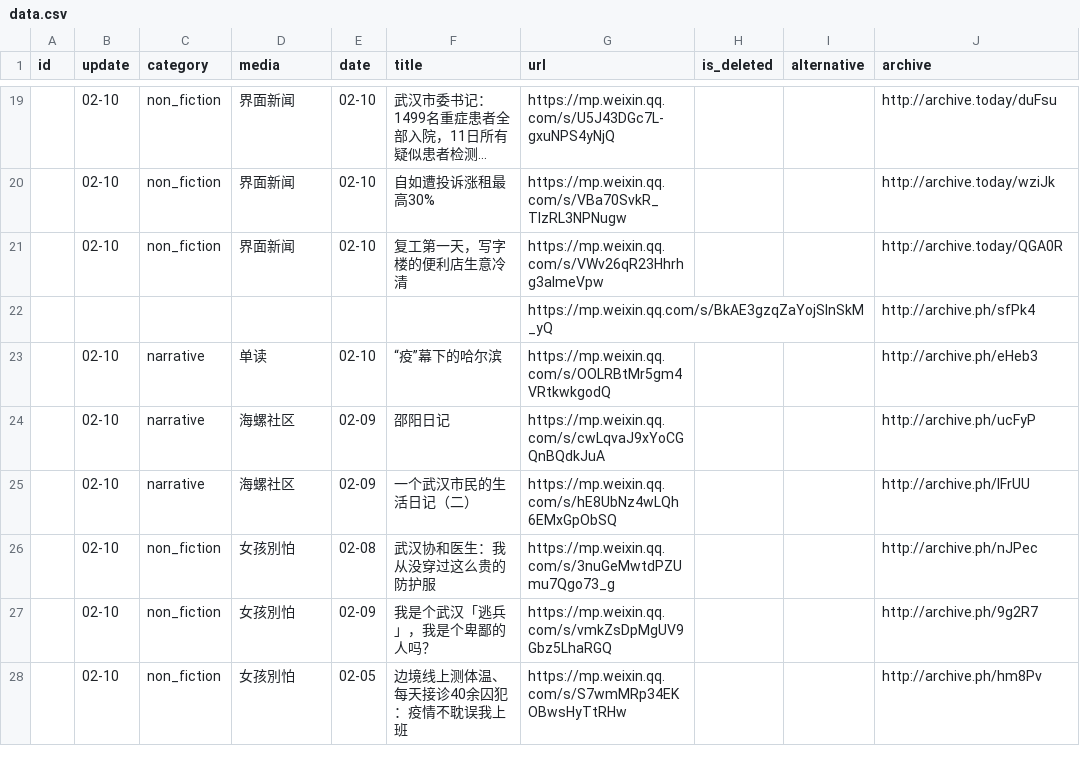
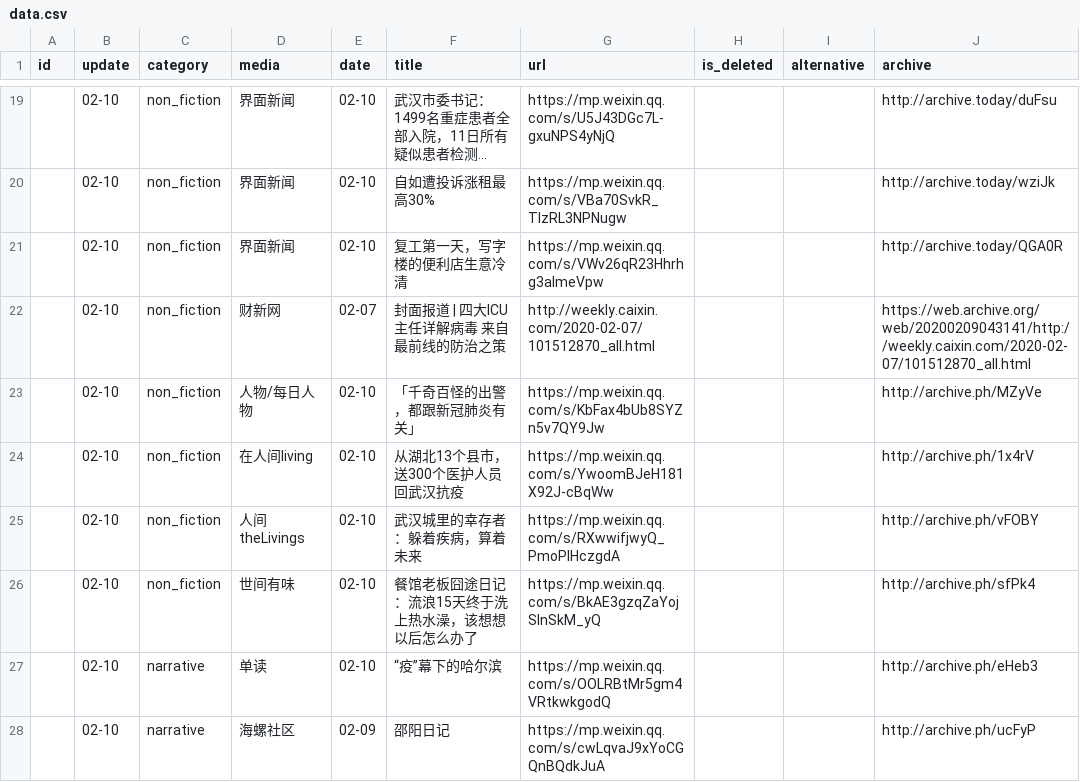
Before and after one commit to lufas/nCovMemory, a CSV file: data/data.csv, drawn as a sheet; only a part is shown, gaps mark what is left out; the shorter side is filled out with more unchanged rows; long unchanged cells end in ….

```diff
--- a/data/data.csv
+++ b/data/data.csv
@@ -21,3 +21,7 @@ id,update,category,media,date,title,url,is_deleted,alternative,archive
 ,02-10,non_fiction,界面新闻,02-10,复工第一天，写字楼的便利店生意冷清,https://mp.weixin.qq.com/s/VWv26qR23Hhrhg3almeVpw,,,http://archive.today/QGA0R
-,,,,,,https://mp.weixin.qq.com/s/BkAE3gzqZaYojSlnSkM_yQ,,,http://archive.ph/sfPk4
+,02-10,non_fiction,财新网,02-07,封面报道 | 四大ICU主任详解病毒 来自最前线的防治之策,http://weekly.caixin.com/2020-02-07/101512870_all.html,,,https://web.archive.org/web/20200209043141/http://weekly.caixin.com/2020-02-07/101512870_all.html
+,02-10,non_fiction,人物/每日人物,02-10,「千奇百怪的出警，都跟新冠肺炎有关」,https://mp.weixin.qq.com/s/KbFax4bUb8SYZn5v7QY9Jw,,,http://archive.ph/MZyVe
+,02-10,non_fiction,在人间living,02-10,从湖北13个县市，送300个医护人员回武汉抗疫,https://mp.weixin.qq.com/s/YwoomBJeH181X92J-cBqWw,,,http://archive.ph/1x4rV
+,02-10,non_fiction,人间theLivings,02-10,武汉城里的幸存者：躲着疾病，算着未来,https://mp.weixin.qq.com/s/RXwwifjwyQ_PmoPIHczgdA,,,http://archive.ph/vFOBY
+,02-10,non_fiction,世间有味,02-10,餐馆老板囧途日记：流浪15天终于洗上热水澡，该想想以后怎么办了,https://mp.weixin.qq.com/s/BkAE3gzqZaYojSlnSkM_yQ,,,http://archive.ph/sfPk4
 ,02-10,narrative,单读,02-10,“疫”幕下的哈尔滨,https://mp.weixin.qq.com/s/OOLRBtMr5gm4VRtkwkgodQ,,,http://archive.ph/eHeb3
```
Also changed, not shown: 2 other files.
